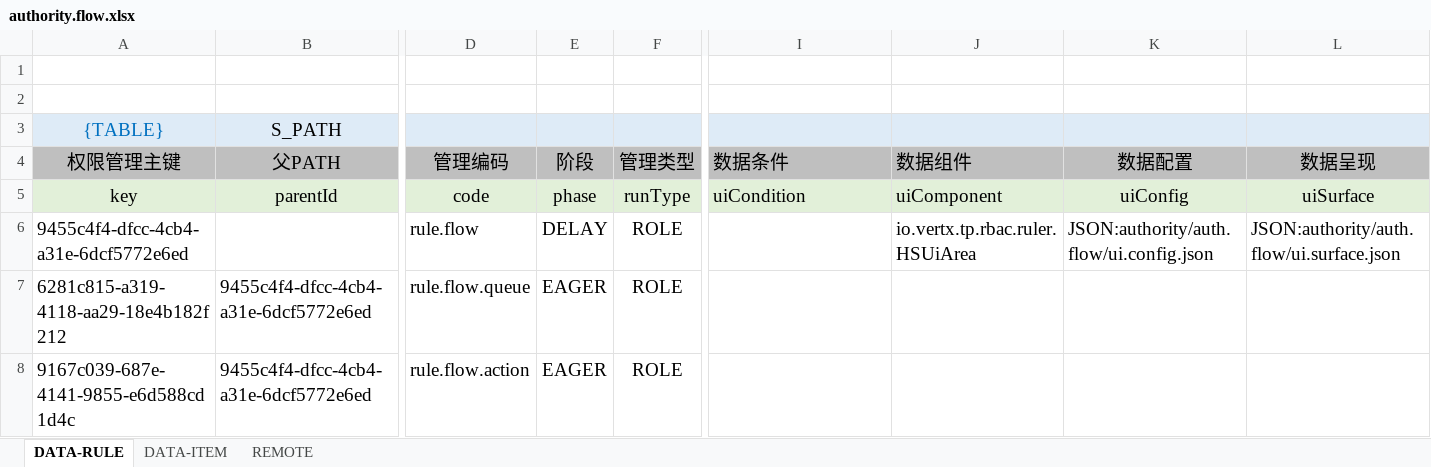
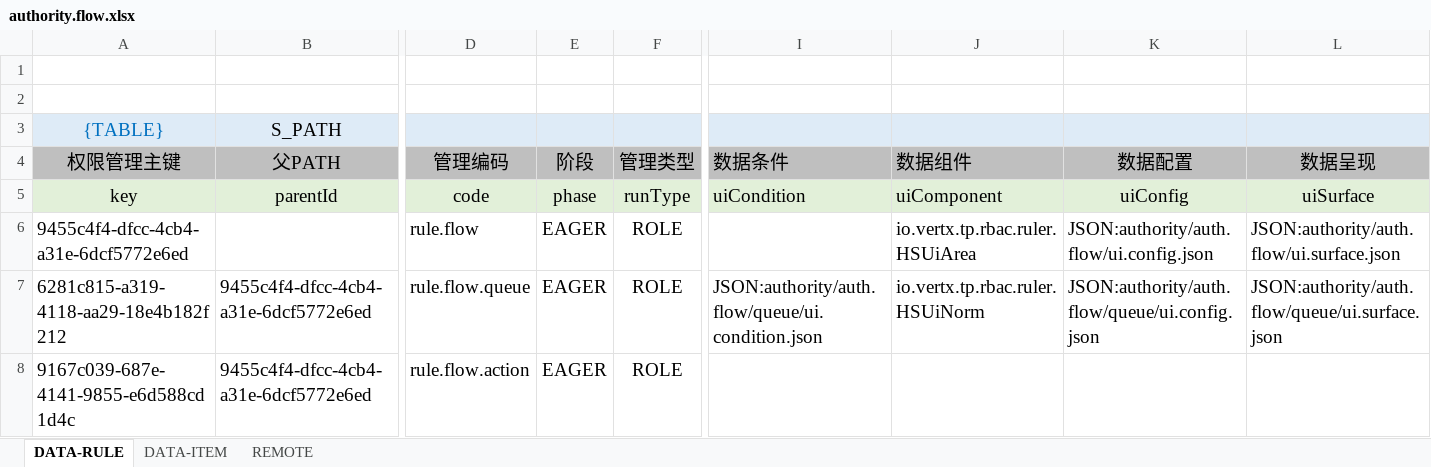
Before and after one commit to silentbalanceyh/vertx-zero, an Excel workbook: vertx-pin/zero-wf/src/main/resources/plugin/wf/oob/data/authority.flow.xlsx, sheet DATA-RULE, drawn as a sheet; only a part is shown, gaps mark what is left out; values as stored, in another font and other column widths than the file's, no borders; the diff names each change by its address in the sheet, - before the commit and + after, or states it on an @@ line.

```diff
--- a/vertx-pin/zero-wf/src/main/resources/plugin/wf/oob/data/authority.flow.xlsx (sheet DATA-RULE)
+++ b/vertx-pin/zero-wf/src/main/resources/plugin/wf/oob/data/authority.flow.xlsx (sheet DATA-RULE)
-E6 (阶段): DELAY
+E6 (阶段): EAGER
-I7 (数据条件): (empty)
+I7 (数据条件): JSON:authority/auth.flow/queue/ui.condition.json
-J7 (数据组件): (empty)
+J7 (数据组件): io.vertx.tp.rbac.ruler.HSUiNorm
-K7 (数据配置): (empty)
+K7 (数据配置): JSON:authority/auth.flow/queue/ui.config.json
-L7 (数据呈现): (empty)
+L7 (数据呈现): JSON:authority/auth.flow/queue/ui.surface.json
```
Also changed, not shown: vertx-pin/zero-wf/src/main/resources/plugin/wf/oob/data/wf.list.qr.xlsx, 17 other files.
